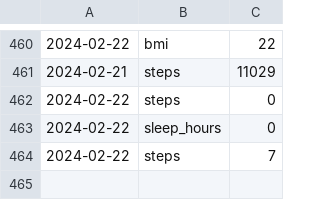
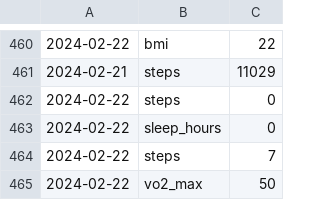
Before and after one commit to alexlaverty/dashboard, a CSV file: data.csv, drawn as a sheet; only a part is shown, gaps mark what is left out; the diff names each change by its address in the sheet, - before the commit and + after, or states it on an @@ line.

```diff
--- a/data.csv
+++ b/data.csv
+row 465: 2024-02-22 | vo2_max | 50
```
Also changed, not shown: 2 other files.
